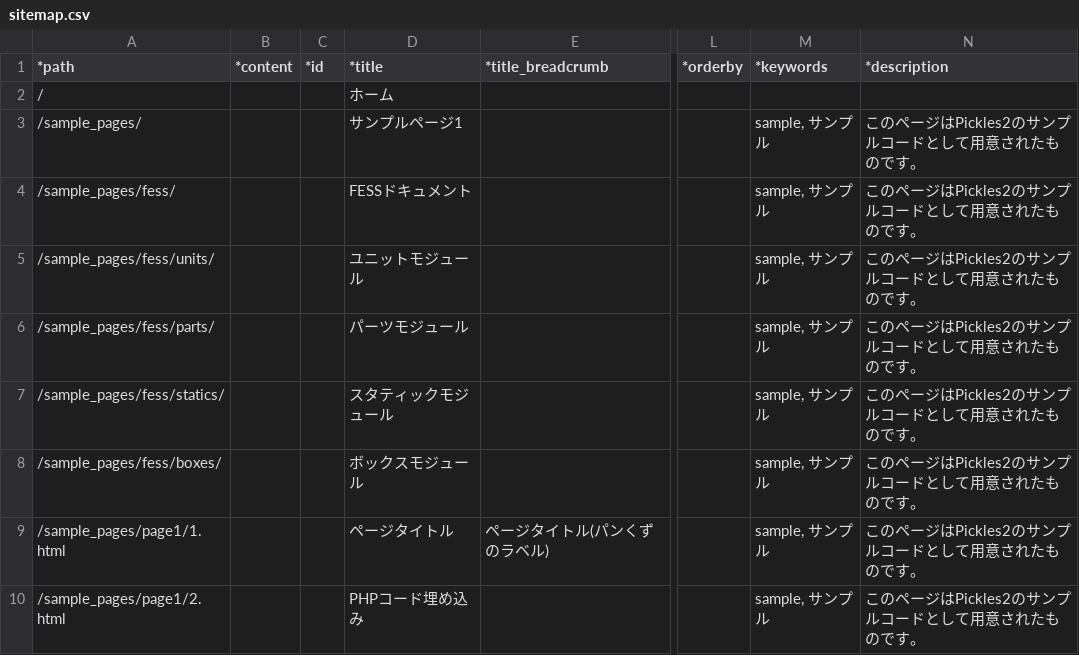
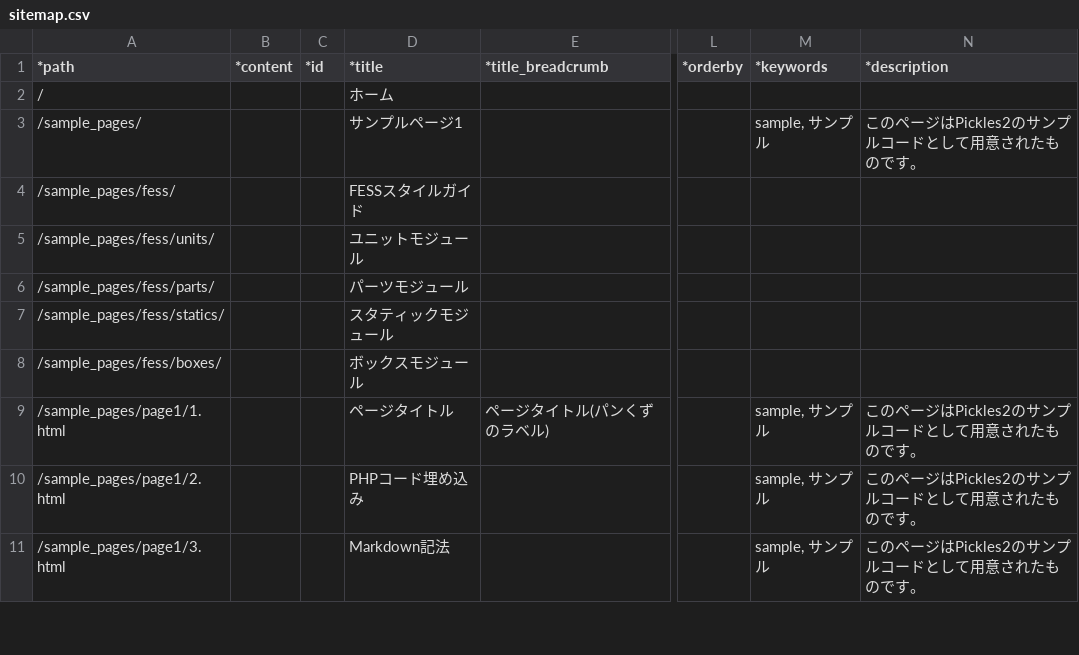
Before and after one commit to pickles2/px-fw-2.x, a CSV file: .pickles/sitemaps/sitemap.csv, drawn as a sheet; only a part is shown, gaps mark what is left out; the shorter side is filled out with more unchanged rows; the diff names each change by its address in the sheet, - before the commit and + after, or states it on an @@ line.

```diff
--- a/.pickles/sitemaps/sitemap.csv
+++ b/.pickles/sitemaps/sitemap.csv
-D4 (*title): FESSドキュメント
+D4 (*title): FESSスタイルガイド
-M4:M8 (*keywords): sample, サンプル
+M4:M8 (*keywords): (empty)
-N4:N8 (*description): このページはPickles2のサンプルコードとして用意されたものです。
+N4:N8 (*description): (empty)
```
Also changed, not shown: 3 other files.
